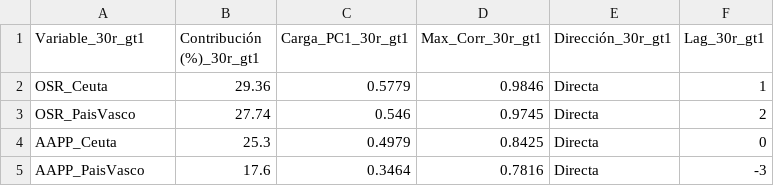
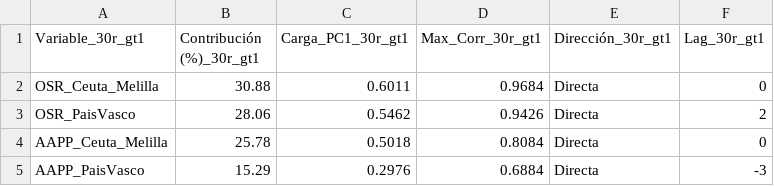
Before and after one commit to LuisaOGH/TFM_archivos, a CSV file: df_30r_gt1_tabla.csv, drawn as a sheet.

Commit message:
Actualizando df_30r_gt1_tabla.csv desde Colab

```diff
--- a/df_30r_gt1_tabla.csv
+++ b/df_30r_gt1_tabla.csv
@@ -1,5 +1,5 @@
 Variable_30r_gt1,Contribución (%)_30r_gt1,Carga_PC1_30r_gt1,Max_Corr_30r_gt1,Dirección_30r_gt1,Lag_30r_gt1
-OSR_Ceuta,29.36,0.5779,0.9846,Directa,1
-OSR_PaisVasco,27.74,0.546,0.9745,Directa,2
-AAPP_Ceuta,25.3,0.4979,0.8425,Directa,0
-AAPP_PaisVasco,17.6,0.3464,0.7816,Directa,-3
+OSR_Ceuta_Melilla,30.88,0.6011,0.9684,Directa,0
+OSR_PaisVasco,28.06,0.5462,0.9426,Directa,2
+AAPP_Ceuta_Melilla,25.78,0.5018,0.8084,Directa,0
+AAPP_PaisVasco,15.29,0.2976,0.6884,Directa,-3
```
